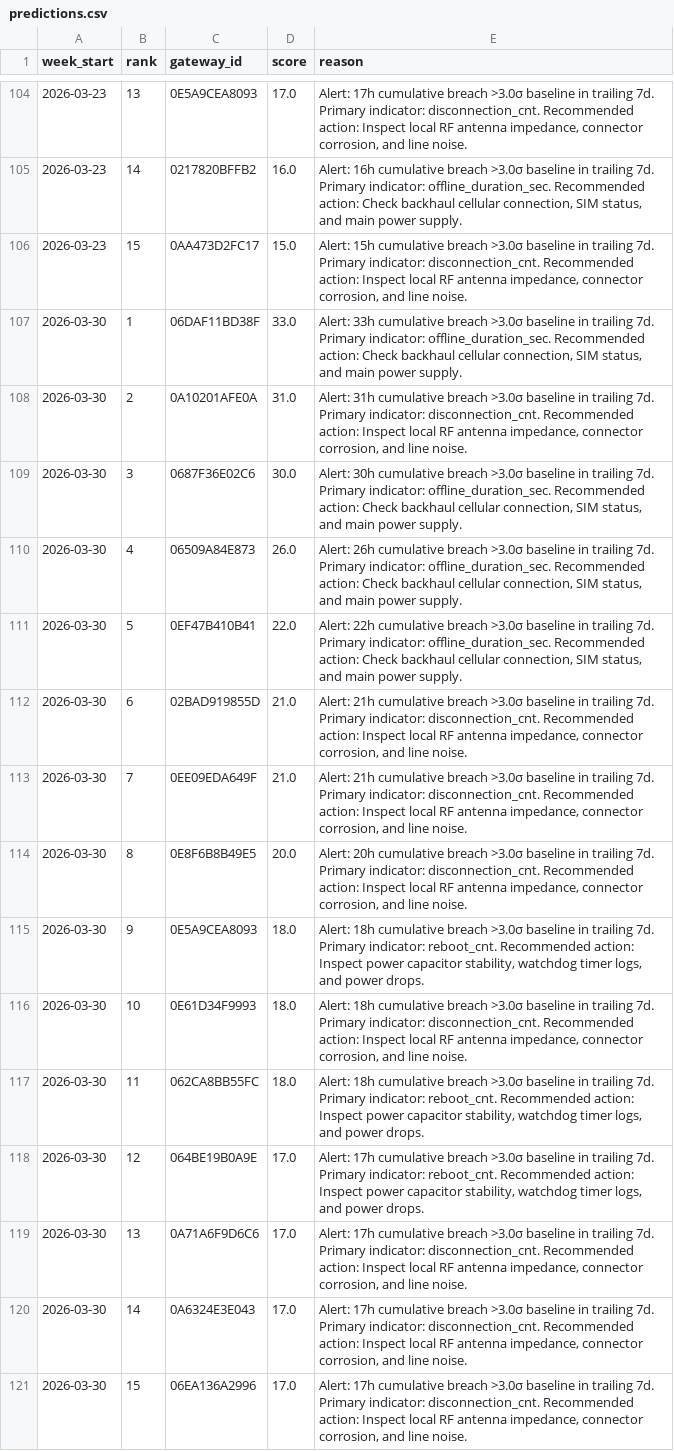
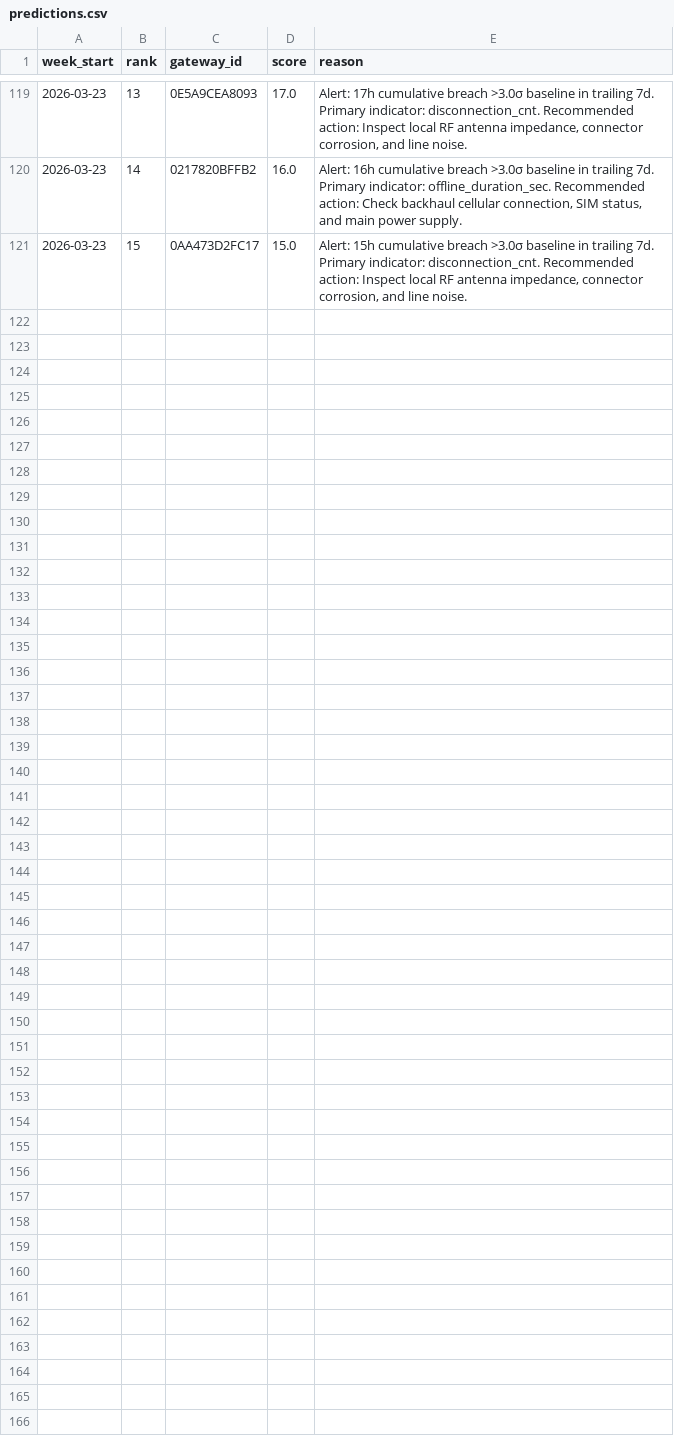
Before and after one commit to shamanth-25/LPDG-x-RGM-Innovation-Challenge-2026, a CSV file: predictions.csv, drawn as a sheet; only a part is shown, gaps mark what is left out; removed rows and columns are numbered as before the commit, all else as after; the diff covers the shown part only; the diff names each change by its address in the sheet, - before the commit and + after, or states it on an @@ line.

```diff
--- a/predictions.csv
+++ b/predictions.csv
-row 107: 2026-03-30 | 1 | 06DAF11BD38F | 33.0 | Alert: 33h cumulative breach >3.0σ baseline in trailing 7d. Primary indicator: offline_duration_sec. Recommended action: Check backhaul cellular connection, SIM status, and main power supply.
-row 108: 2026-03-30 | 2 | 0A10201AFE0A | 31.0 | Alert: 31h cumulative breach >3.0σ baseline in trailing 7d. Primary indicator: disconnection_cnt. Recommended action: Inspect local RF antenna impedance, connector corrosion, and line noise.
-row 109: 2026-03-30 | 3 | 0687F36E02C6 | 30.0 | Alert: 30h cumulative breach >3.0σ baseline in trailing 7d. Primary indicator: offline_duration_sec. Recommended action: Check backhaul cellular connection, SIM status, and main power supply.
-row 110: 2026-03-30 | 4 | 06509A84E873 | 26.0 | Alert: 26h cumulative breach >3.0σ baseline in trailing 7d. Primary indicator: offline_duration_sec. Recommended action: Check backhaul cellular connection, SIM status, and main power supply.
-row 111: 2026-03-30 | 5 | 0EF47B410B41 | 22.0 | Alert: 22h cumulative breach >3.0σ baseline in trailing 7d. Primary indicator: offline_duration_sec. Recommended action: Check backhaul cellular connection, SIM status, and main power supply.
-row 112: 2026-03-30 | 6 | 02BAD919855D | 21.0 | Alert: 21h cumulative breach >3.0σ baseline in trailing 7d. Primary indicator: disconnection_cnt. Recommended action: Inspect local RF antenna impedance, connector corrosion, and line noise.
-row 113: 2026-03-30 | 7 | 0EE09EDA649F | 21.0 | Alert: 21h cumulative breach >3.0σ baseline in trailing 7d. Primary indicator: disconnection_cnt. Recommended action: Inspect local RF antenna impedance, connector corrosion, and line noise.
-row 114: 2026-03-30 | 8 | 0E8F6B8B49E5 | 20.0 | Alert: 20h cumulative breach >3.0σ baseline in trailing 7d. Primary indicator: disconnection_cnt. Recommended action: Inspect local RF antenna impedance, connector corrosion, and line noise.
-row 115: 2026-03-30 | 9 | 0E5A9CEA8093 | 18.0 | Alert: 18h cumulative breach >3.0σ baseline in trailing 7d. Primary indicator: reboot_cnt. Recommended action: Inspect power capacitor stability, watchdog timer logs, and power drops.
-row 116: 2026-03-30 | 10 | 0E61D34F9993 | 18.0 | Alert: 18h cumulative breach >3.0σ baseline in trailing 7d. Primary indicator: disconnection_cnt. Recommended action: Inspect local RF antenna impedance, connector corrosion, and line noise.
-row 117: 2026-03-30 | 11 | 062CA8BB55FC | 18.0 | Alert: 18h cumulative breach >3.0σ baseline in trailing 7d. Primary indicator: reboot_cnt. Recommended action: Inspect power capacitor stability, watchdog timer logs, and power drops.
-row 118: 2026-03-30 | 12 | 064BE19B0A9E | 17.0 | Alert: 17h cumulative breach >3.0σ baseline in trailing 7d. Primary indicator: reboot_cnt. Recommended action: Inspect power capacitor stability, watchdog timer logs, and power drops.
-row 119: 2026-03-30 | 13 | 0A71A6F9D6C6 | 17.0 | Alert: 17h cumulative breach >3.0σ baseline in trailing 7d. Primary indicator: disconnection_cnt. Recommended action: Inspect local RF antenna impedance, connector corrosion, and line noise.
-row 120: 2026-03-30 | 14 | 0A6324E3E043 | 17.0 | Alert: 17h cumulative breach >3.0σ baseline in trailing 7d. Primary indicator: disconnection_cnt. Recommended action: Inspect local RF antenna impedance, connector corrosion, and line noise.
-row 121: 2026-03-30 | 15 | 06EA136A2996 | 17.0 | Alert: 17h cumulative breach >3.0σ baseline in trailing 7d. Primary indicator: disconnection_cnt. Recommended action: Inspect local RF antenna impedance, connector corrosion, and line noise.
```
Also changed, not shown: 15 added rows elsewhere in this file, 4 other files.
